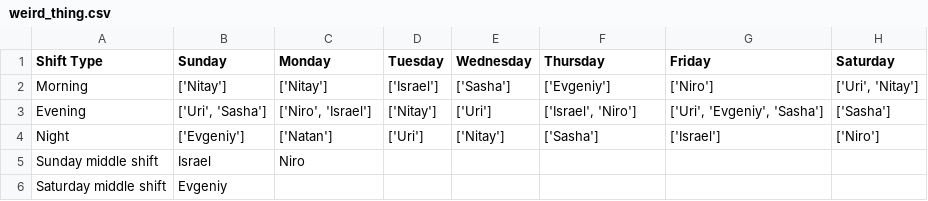
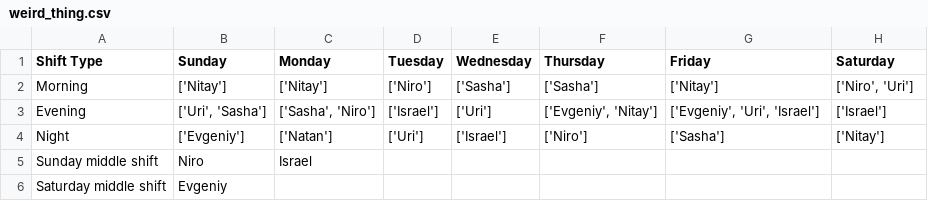
Before and after one commit to UriGreitser/shiftsAPIV2, a CSV file: weird_thing.csv, drawn as a sheet.

```diff
--- a/weird_thing.csv
+++ b/weird_thing.csv
@@ -1,6 +1,6 @@
 Shift Type,Sunday,Monday,Tuesday,Wednesday,Thursday,Friday,Saturday
-Morning,['Nitay'],['Nitay'],['Israel'],['Sasha'],['Evgeniy'],['Niro'],"['Uri', 'Nitay']"
-Evening,"['Uri', 'Sasha']","['Niro', 'Israel']",['Nitay'],['Uri'],"['Israel', 'Niro']","['Uri', 'Evgeniy', 'Sasha']",['Sasha']
-Night,['Evgeniy'],['Natan'],['Uri'],['Nitay'],['Sasha'],['Israel'],['Niro']
-Sunday middle shift,Israel,Niro
+Morning,['Nitay'],['Nitay'],['Niro'],['Sasha'],['Sasha'],['Nitay'],"['Niro', 'Uri']"
+Evening,"['Uri', 'Sasha']","['Sasha', 'Niro']",['Israel'],['Uri'],"['Evgeniy', 'Nitay']","['Evgeniy', 'Uri', 'Israel']",['Israel']
+Night,['Evgeniy'],['Natan'],['Uri'],['Israel'],['Niro'],['Sasha'],['Nitay']
+Sunday middle shift,Niro,Israel
 Saturday middle shift,Evgeniy
```
Also changed, not shown: full_shifts.csv, 3 other files.
